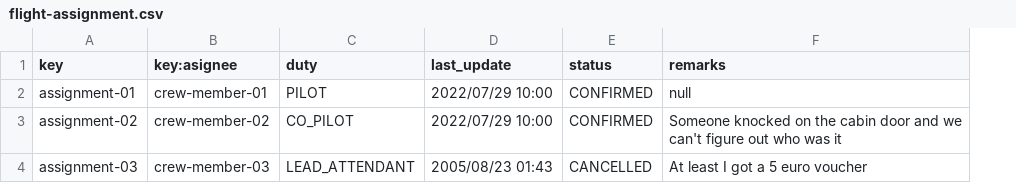
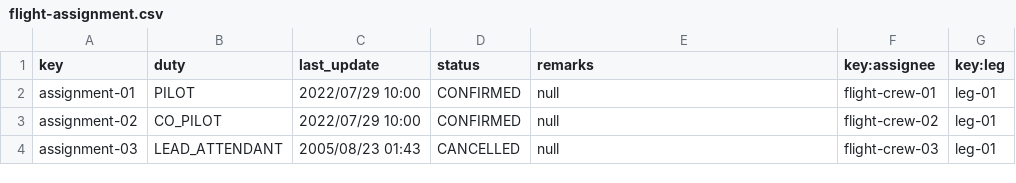
Before and after one commit to Manuelgithuv/Acme-ANS-C2, a CSV file: src/main/resources/WEB-INF/data/sample-01/flight-assignment.csv, drawn as a sheet; removed rows and columns are numbered as before the commit, all else as after; the diff names each change by its address in the sheet, - before the commit and + after, or states it on an @@ line.

```diff
--- a/src/main/resources/WEB-INF/data/sample-01/flight-assignment.csv
+++ b/src/main/resources/WEB-INF/data/sample-01/flight-assignment.csv
-column B (key:asignee), rows 2-4: crew-member-01 | crew-member-02 | crew-member-03
+column F (key:assignee), rows 2-4: flight-crew-01 | flight-crew-02 | flight-crew-03
+column G (key:leg), rows 2-4: all leg-01
-E3 (remarks): Someone knocked on the cabin door and we can't figure out who was it
+E3 (remarks): null
-E4 (remarks): At least I got a 5 euro voucher
+E4 (remarks): null
```
Also changed, not shown: 30 other files.
